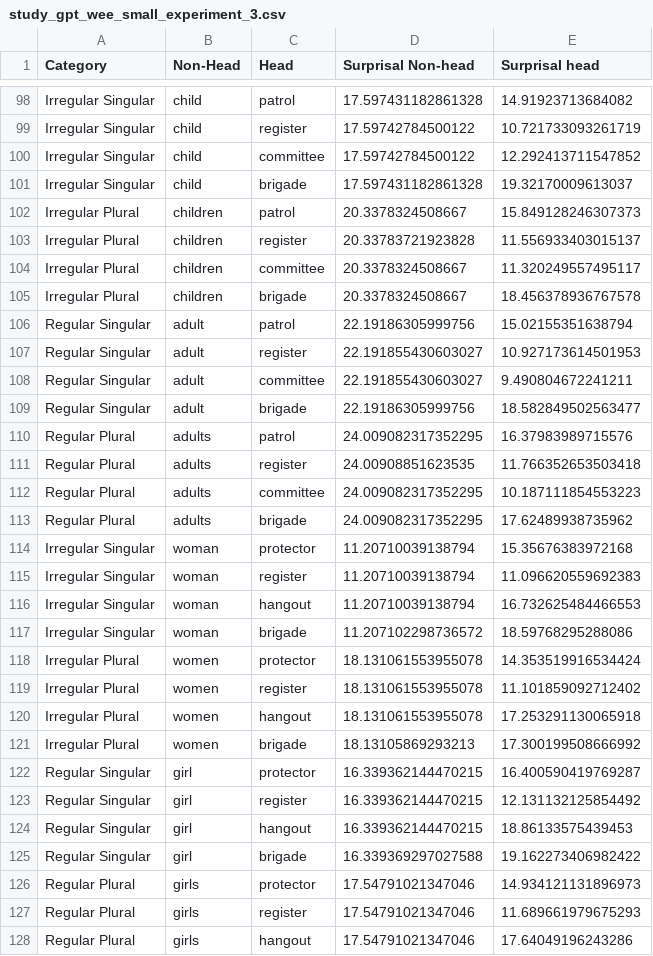
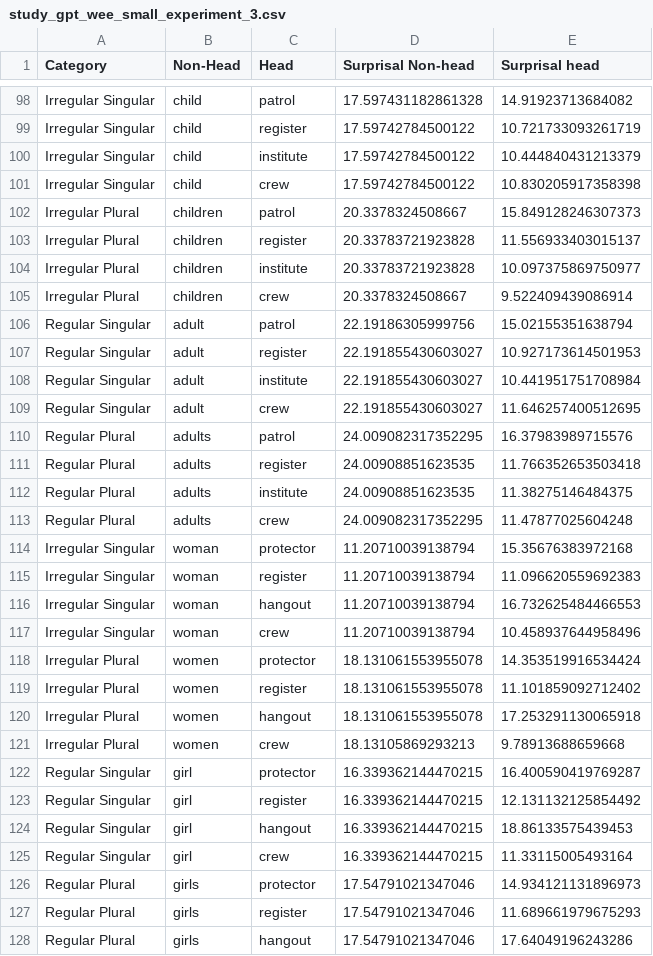
Before and after one commit to davidsilva824/study_pic_4, a CSV file: study_gpt_wee_small_experiment_3.csv, drawn as a sheet; only a part is shown, gaps mark what is left out; the diff covers the shown part only.

Commit message:
Commit 3
Adding the results.

```diff
--- a/study_gpt_wee_small_experiment_3.csv
+++ b/study_gpt_wee_small_experiment_3.csv
@@ -99,16 +99,16 @@ Irregular Singular,child,patrol,17.597431182861328,14.91923713684082
 Irregular Singular,child,register,17.59742784500122,10.721733093261719
-Irregular Singular,child,committee,17.59742784500122,12.292413711547852
-Irregular Singular,child,brigade,17.597431182861328,19.32170009613037
+Irregular Singular,child,institute,17.59742784500122,10.444840431213379
+Irregular Singular,child,crew,17.59742784500122,10.830205917358398
 Irregular Plural,children,patrol,20.3378324508667,15.849128246307373
 Irregular Plural,children,register,20.33783721923828,11.556933403015137
-Irregular Plural,children,committee,20.3378324508667,11.320249557495117
-Irregular Plural,children,brigade,20.3378324508667,18.456378936767578
+Irregular Plural,children,institute,20.33783721923828,10.097375869750977
+Irregular Plural,children,crew,20.3378324508667,9.522409439086914
 Regular Singular,adult,patrol,22.19186305999756,15.02155351638794
 Regular Singular,adult,register,22.191855430603027,10.927173614501953
-Regular Singular,adult,committee,22.191855430603027,9.490804672241211
-Regular Singular,adult,brigade,22.19186305999756,18.582849502563477
+Regular Singular,adult,institute,22.191855430603027,10.441951751708984
+Regular Singular,adult,crew,22.191855430603027,11.646257400512695
 Regular Plural,adults,patrol,24.009082317352295,16.37983989715576
 Regular Plural,adults,register,24.00908851623535,11.766352653503418
-Regular Plural,adults,committee,24.009082317352295,10.187111854553223
-Regular Plural,adults,brigade,24.009082317352295,17.62489938735962
+Regular Plural,adults,institute,24.00908851623535,11.38275146484375
+Regular Plural,adults,crew,24.009082317352295,11.47877025604248
 Irregular Singular,woman,protector,11.20710039138794,15.35676383972168
@@ -116,3 +116,3 @@ Irregular Singular,woman,register,11.20710039138794,11.096620559692383
 Irregular Singular,woman,hangout,11.20710039138794,16.732625484466553
-Irregular Singular,woman,brigade,11.207102298736572,18.59768295288086
+Irregular Singular,woman,crew,11.20710039138794,10.458937644958496
 Irregular Plural,women,protector,18.131061553955078,14.353519916534424
@@ -120,3 +120,3 @@ Irregular Plural,women,register,18.131061553955078,11.101859092712402
 Irregular Plural,women,hangout,18.131061553955078,17.253291130065918
-Irregular Plural,women,brigade,18.13105869293213,17.300199508666992
+Irregular Plural,women,crew,18.13105869293213,9.78913688659668
 Regular Singular,girl,protector,16.339362144470215,16.400590419769287
@@ -124,3 +124,3 @@ Regular Singular,girl,register,16.339362144470215,12.131132125854492
 Regular Singular,girl,hangout,16.339362144470215,18.86133575439453
-Regular Singular,girl,brigade,16.339369297027588,19.162273406982422
+Regular Singular,girl,crew,16.339362144470215,11.33115005493164
 Regular Plural,girls,protector,17.54791021347046,14.934121131896973
```
Also changed, not shown: 2 added rows, 2 removed rows and 54 edited cells elsewhere in this file, study_LGT_BERT_100M_experiment_3.csv, study_babble_experiment_3.csv, 36 other files.
